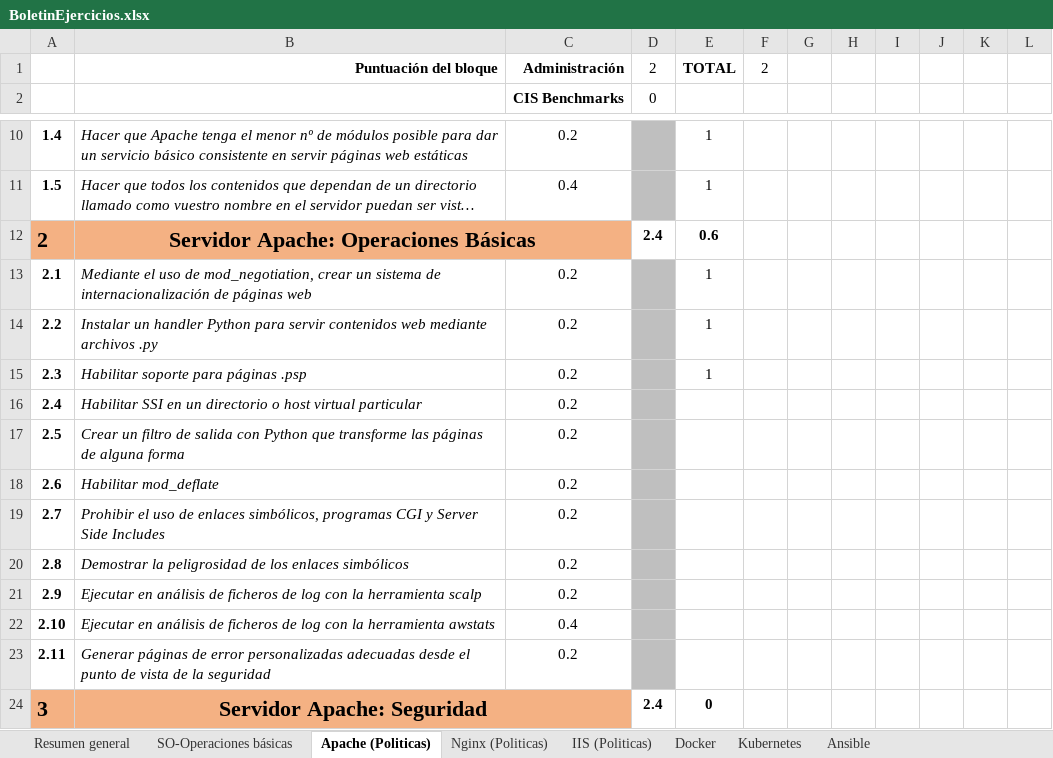
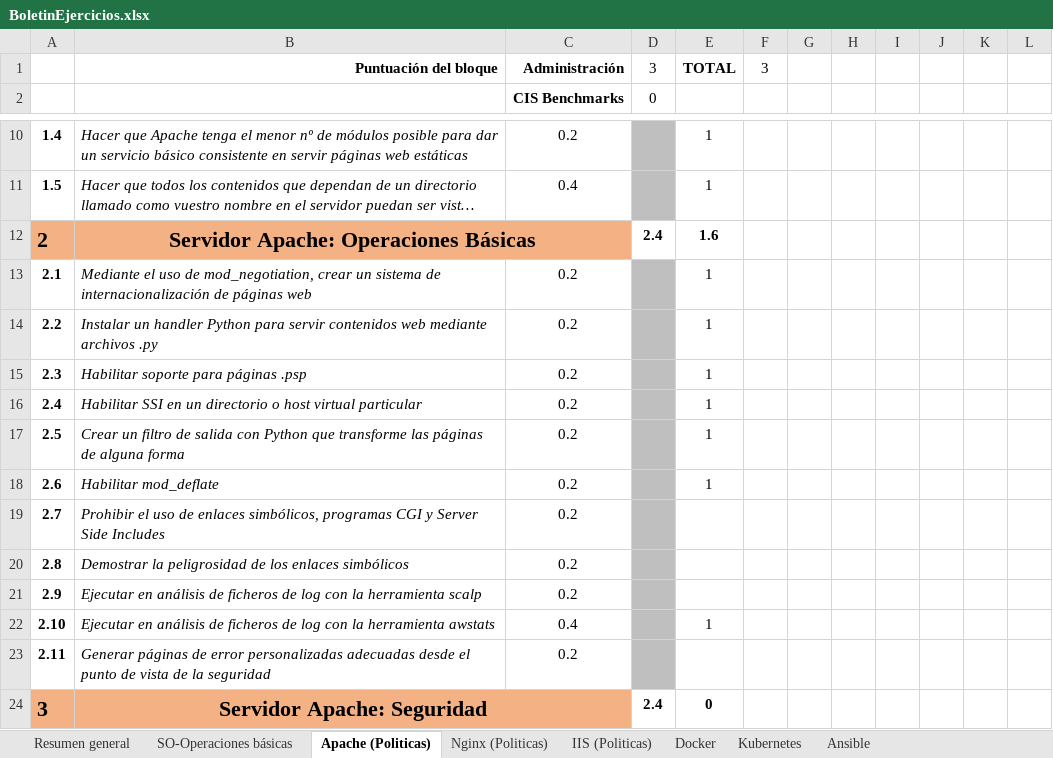
Before and after one commit to aMinguezg/Master_ADSW, an Excel workbook: BoletinEjercicios.xlsx, sheet Apache (Politicas), drawn as a sheet; only a part is shown, gaps mark what is left out; long unchanged cells end in …; values as stored, in another font and other column widths than the file's, no borders; the diff names each change by its address in the sheet, - before the commit and + after, or states it on an @@ line.

Commit message:
Documentos 3 puntos apache

```diff
--- a/BoletinEjercicios.xlsx (sheet Apache (Politicas))
+++ b/BoletinEjercicios.xlsx (sheet Apache (Politicas))
-D1: 2
+D1: 3
-F1: 2
+F1: 3
-E12: 0.6
+E12: 1.6
-E16:E18: (empty)
+E16:E18: 1
-E22: (empty)
+E22: 1
```
Also changed, not shown: sheet Resumen general, 1 other file.
